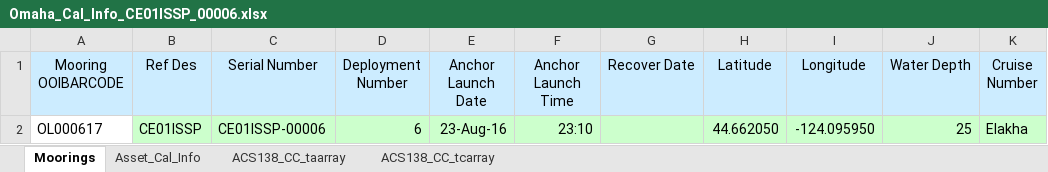
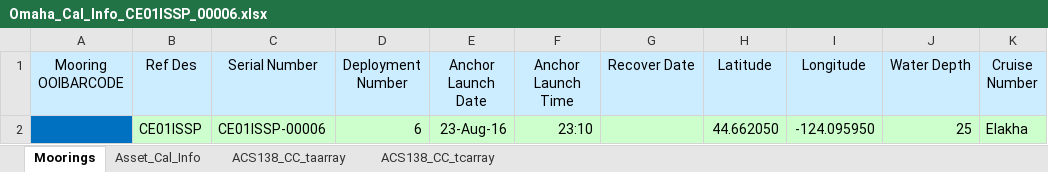
Before and after one commit to petercable/asset-management, an Excel workbook: ARCHIVE/deployment/Omaha_Cal_Info_CE01ISSP_00006.xlsx, sheet Moorings, drawn as a sheet; only a part is shown; values as stored, in another font and other column widths than the file's, no borders; the diff names each change by its address in the sheet, - before the commit and + after, or states it on an @@ line.

```diff
--- a/ARCHIVE/deployment/Omaha_Cal_Info_CE01ISSP_00006.xlsx (sheet Moorings)
+++ b/ARCHIVE/deployment/Omaha_Cal_Info_CE01ISSP_00006.xlsx (sheet Moorings)
-A2 (Mooring OOIBARCODE): OL000617
+A2 (Mooring OOIBARCODE): (empty)
-A2 fill: none
+A2 fill: #0070C0
```
Also changed, not shown: sheet Asset_Cal_Info, ARCHIVE/deployment/Omaha_Cal_Info_CE02SHSP_00003.xlsx, ARCHIVE/deployment/Omaha_Cal_Info_GP05MOAS-PG515_00001.xlsx, 33 other files.
